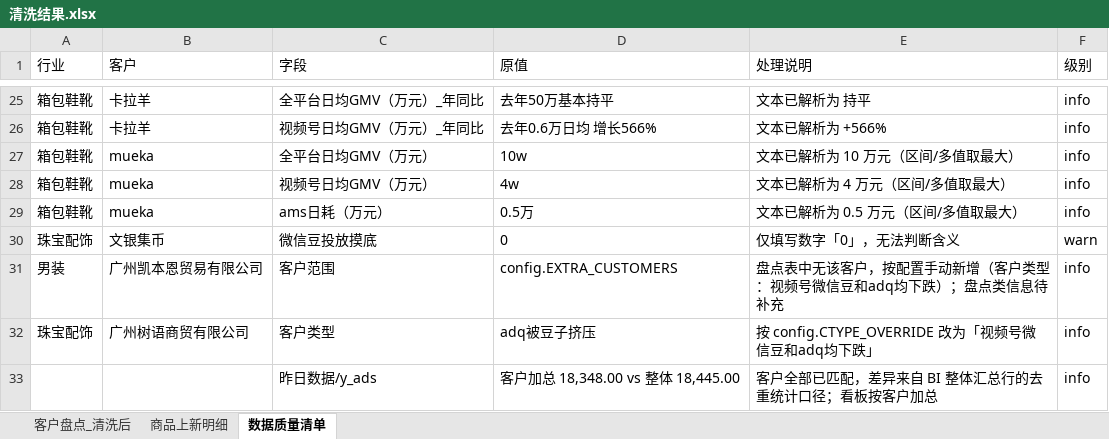
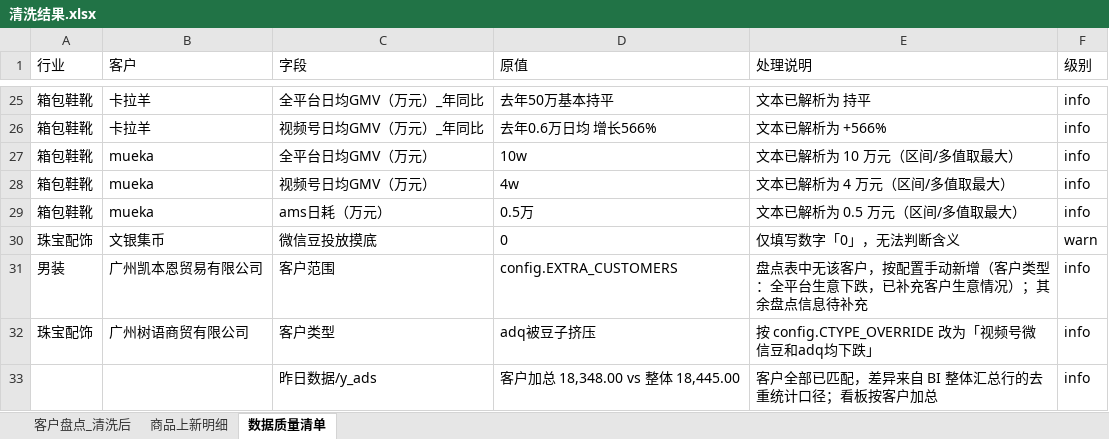
Before and after one commit to johnsywang/johnsywang, an Excel workbook: fz-q4-customer-monitor/output/清洗结果.xlsx, sheet 数据质量清单, drawn as a sheet; only a part is shown, gaps mark what is left out; values as stored, in another font and other column widths than the file's, no borders; the diff names each change by its address in the sheet, - before the commit and + after, or states it on an @@ line.

```diff
--- a/fz-q4-customer-monitor/output/清洗结果.xlsx (sheet 数据质量清单)
+++ b/fz-q4-customer-monitor/output/清洗结果.xlsx (sheet 数据质量清单)
-E31 (处理说明): …户类型：视频号微信豆和adq均下跌）；盘点类信息待补…
+E31 (处理说明): …户类型：全平台生意下跌，已补充客户生意情况）；其余盘点信息待补…
```
Also changed, not shown: sheet 客户盘点_清洗后, 5 other files.
